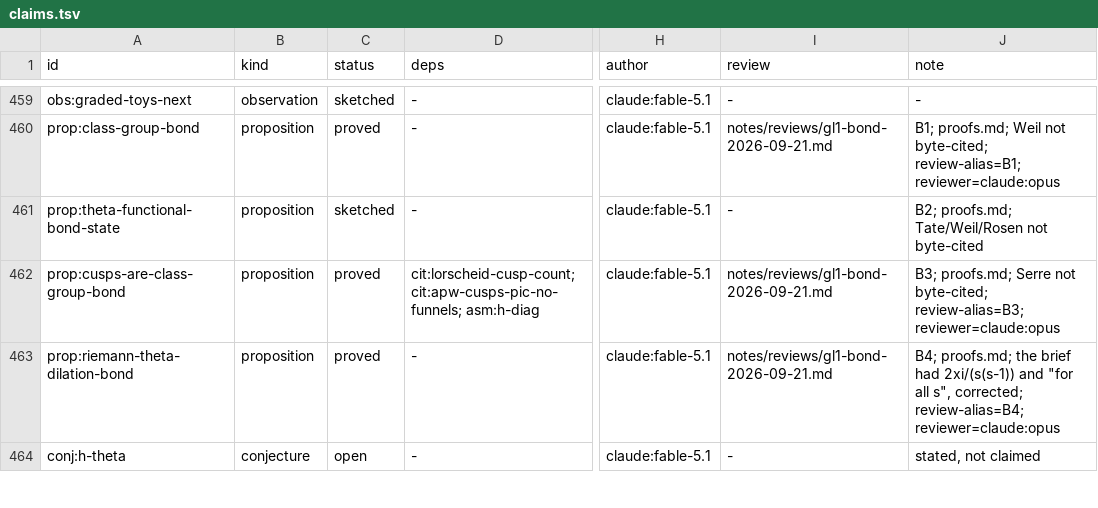
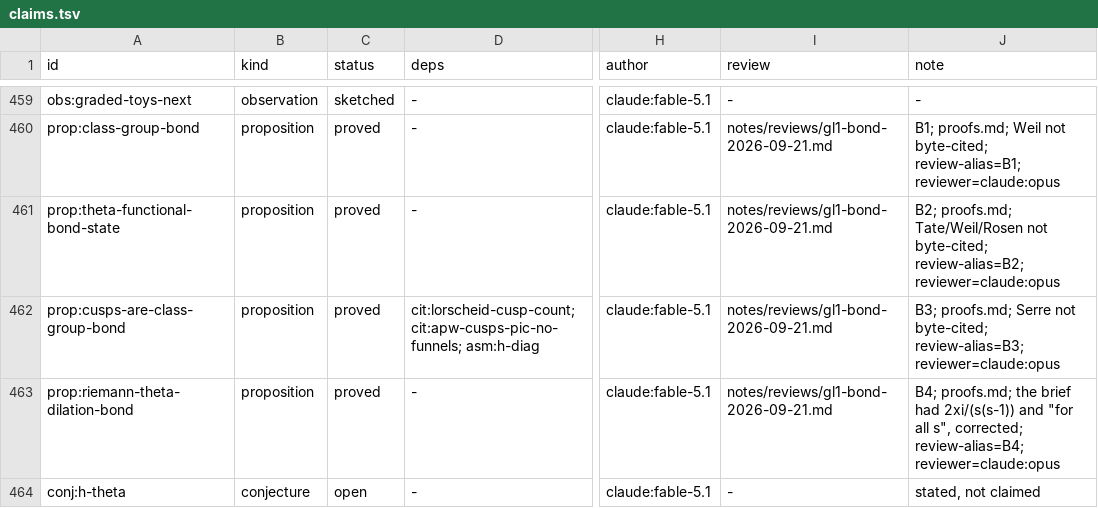
Before and after one commit to tobiasosborne/riemann-channel, a TSV file: db/claims.tsv, drawn as a sheet; only a part is shown, gaps mark what is left out; the diff names each change by its address in the sheet, - before the commit and + after, or states it on an @@ line.

```diff
--- a/db/claims.tsv
+++ b/db/claims.tsv
-C461 (status): sketched
+C461 (status): proved
-I461 (review): -
+I461 (review): notes/reviews/gl1-bond-2026-09-21.md
-J461 (note): …Tate/Weil/Rosen not byte-cited
+J461 (note): …Tate/Weil/Rosen not byte-cited; review-alias=B2; reviewer=claude:opus
```
Also changed, not shown: 6 other files.
